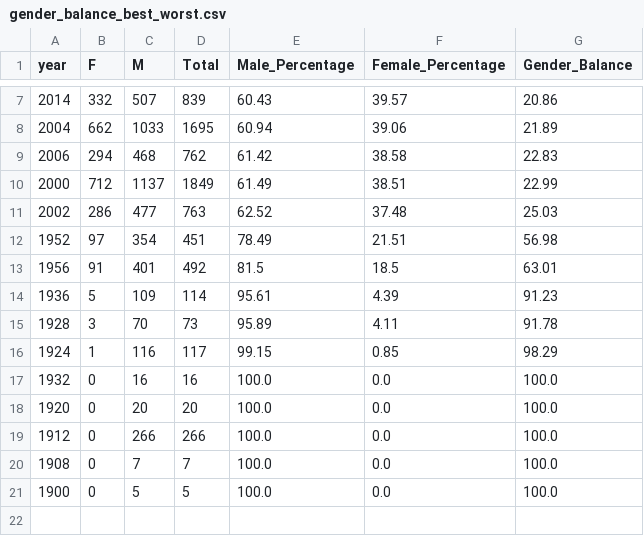
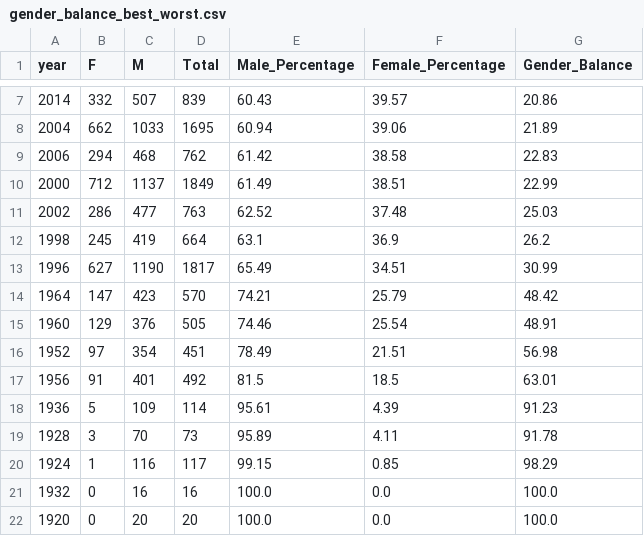
Before and after one commit to RiinKal/vis-info, a CSV file: gender_balance_best_worst.csv, drawn as a sheet; only a part is shown, gaps mark what is left out; the shorter side is filled out with more unchanged rows.

Commit message:
gender balance data

```diff
--- a/gender_balance_best_worst.csv
+++ b/gender_balance_best_worst.csv
@@ -11,2 +11,6 @@ year,F,M,Total,Male_Percentage,Female_Percentage,Gender_Balance
 2002,286,477,763,62.52,37.48,25.03
+1998,245,419,664,63.1,36.9,26.2
+1996,627,1190,1817,65.49,34.51,30.99
+1964,147,423,570,74.21,25.79,48.42
+1960,129,376,505,74.46,25.54,48.91
 1952,97,354,451,78.49,21.51,56.98
```
